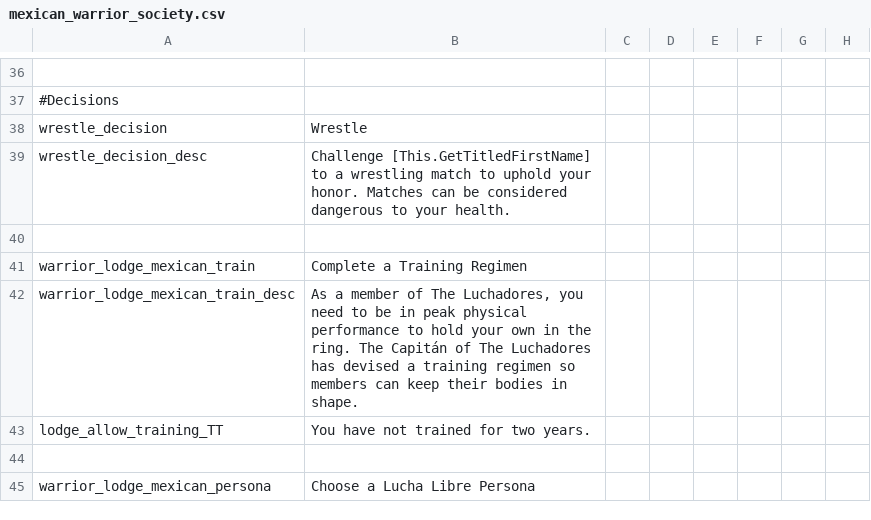
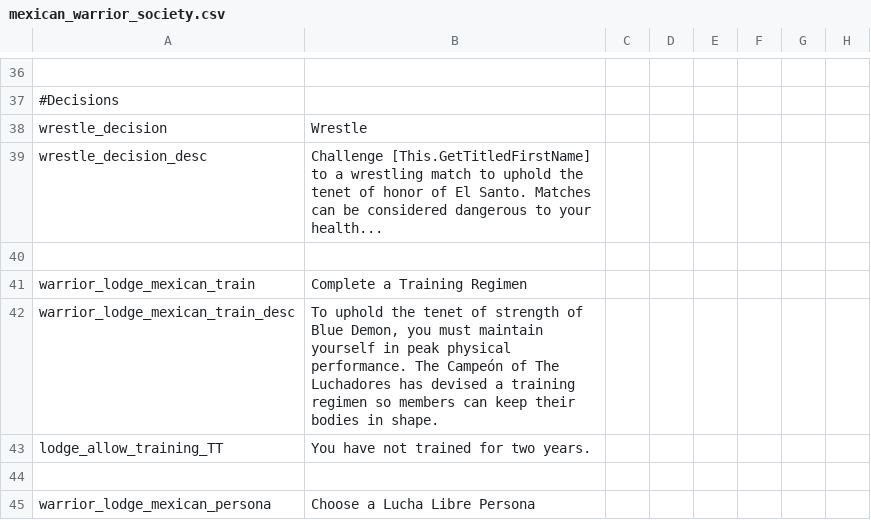
Before and after one commit to MrBadaniel/Aguila-o-Sol, a CSV file: localisation/mexican_warrior_society.csv, drawn as a sheet; only a part is shown, gaps mark what is left out; the diff covers the shown part only; the diff names each change by its address in the sheet, - before the commit and + after, or states it on an @@ line.

Commit message:
lucha libre society relocalization

```diff
--- a/localisation/mexican_warrior_society.csv
+++ b/localisation/mexican_warrior_society.csv
-B39: …to uphold your honor. Matches can be considered dangerous to your health.
+B39: …to uphold the tenet of honor of El Santo. Matches can be considered dangerous to your health...
-B42: As a member of The Luchadores, you need to be in peak physical performance to hold your own in the ring. The Capitán of The…
+B42: To uphold the tenet of strength of Blue Demon, you must maintain yourself in peak physical performance. The Campeón of The…
```
Also changed, not shown: 22 edited cells elsewhere in this file, 1 other file.
